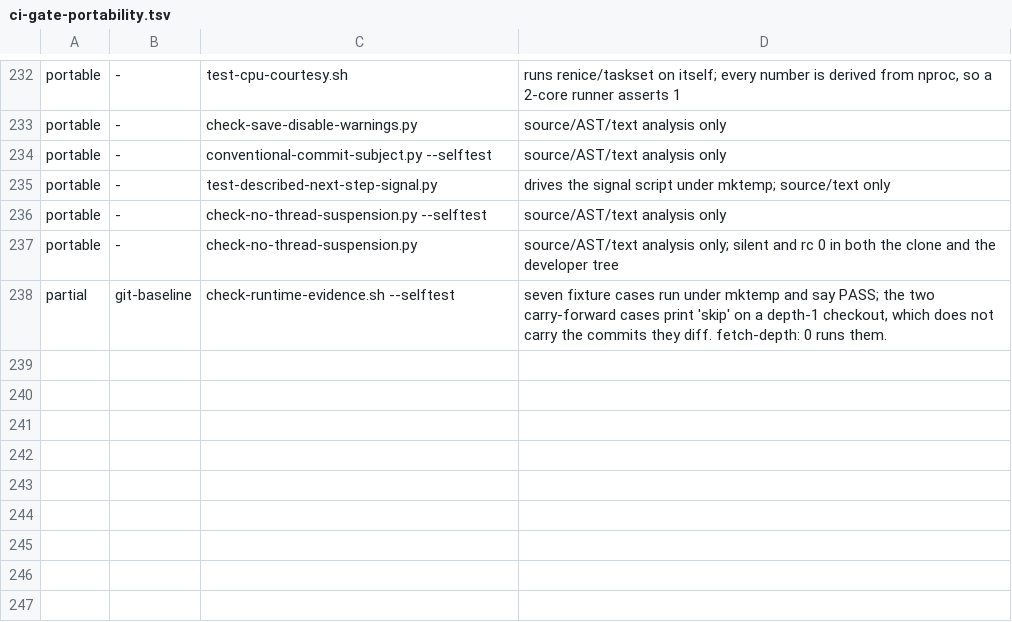
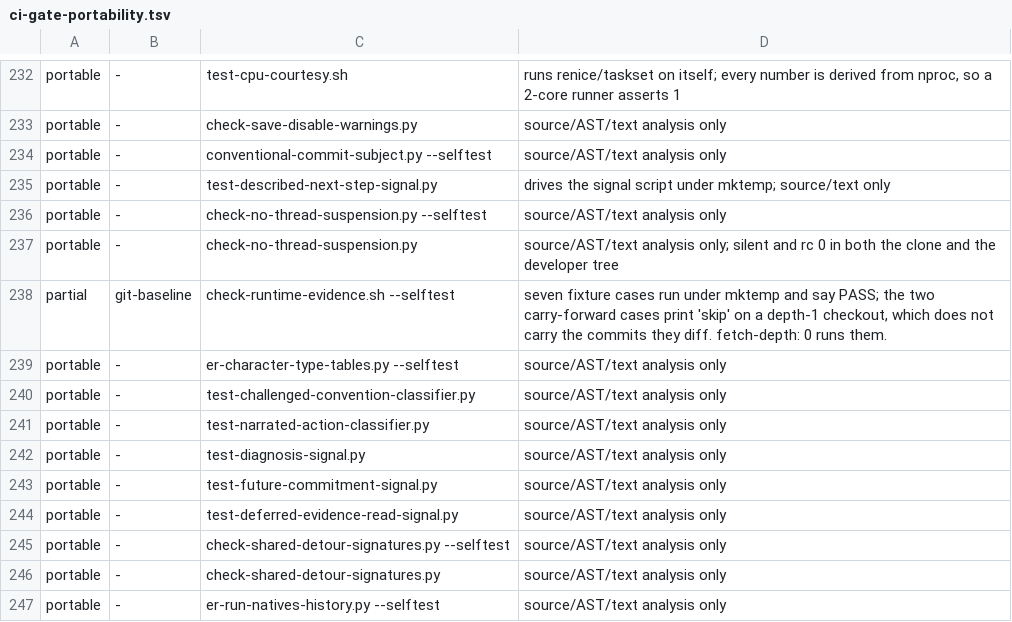
Before and after one commit to Banon-Labs/er-effects-rs, a TSV file: docs/ci-gate-portability.tsv, drawn as a sheet; only a part is shown, gaps mark what is left out.

```diff
--- a/docs/ci-gate-portability.tsv
+++ b/docs/ci-gate-portability.tsv
@@ -238 +238,10 @@ portable	-	check-no-thread-suspension.py	source/AST/text analysis only; silent a
 partial	git-baseline	check-runtime-evidence.sh --selftest	seven fixture cases run under mktemp and say PASS; the two carry-forward cases print 'skip' on a depth-1 checkout, which does not carry the commits they diff. fetch-depth: 0 runs them.
+portable	-	er-character-type-tables.py --selftest	source/AST/text analysis only
+portable	-	test-challenged-convention-classifier.py	source/AST/text analysis only
+portable	-	test-narrated-action-classifier.py	source/AST/text analysis only
+portable	-	test-diagnosis-signal.py	source/AST/text analysis only
+portable	-	test-future-commitment-signal.py	source/AST/text analysis only
+portable	-	test-deferred-evidence-read-signal.py	source/AST/text analysis only
+portable	-	check-shared-detour-signatures.py --selftest	source/AST/text analysis only
+portable	-	check-shared-detour-signatures.py	source/AST/text analysis only
+portable	-	er-run-natives-history.py --selftest	source/AST/text analysis only
```
Also changed, not shown: 5 other files.
